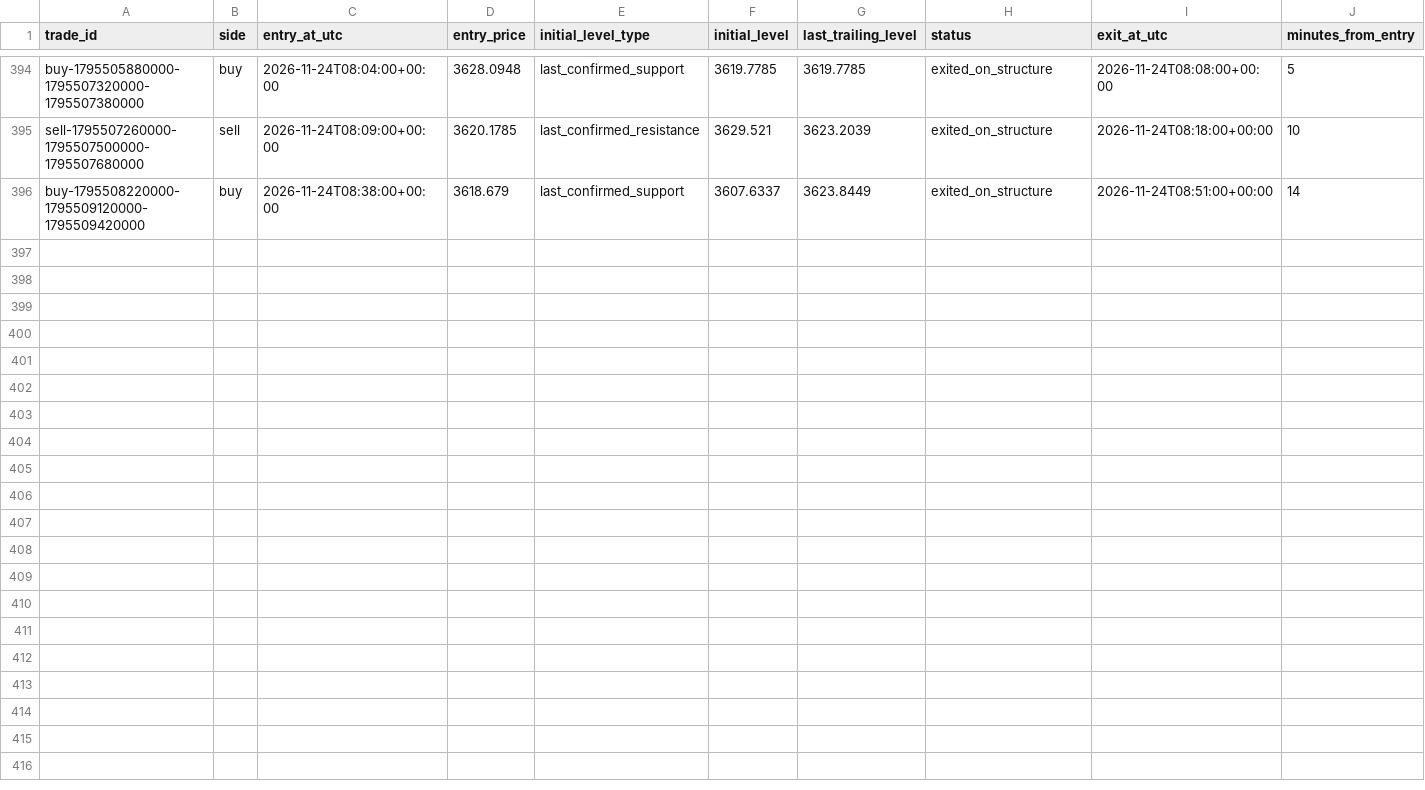
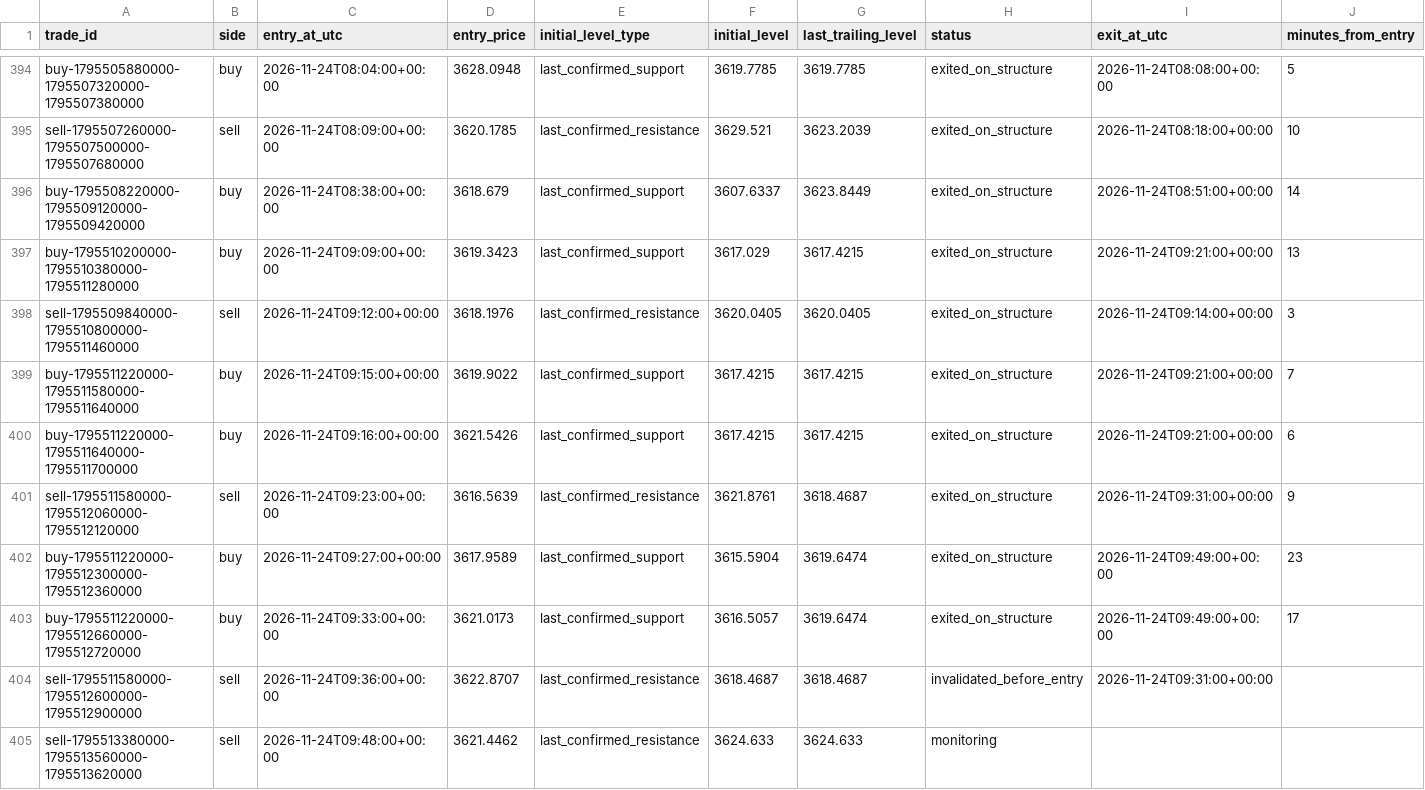
Before and after one commit to salehrbo1-cell/Alert-bot, a CSV file: research/sonic_paper/exit_rule_structure_break.csv, drawn as a sheet; only a part is shown, gaps mark what is left out; rows hold the shown columns only; the diff covers the shown part only; the diff names each change by its address in the sheet, - before the commit and + after, or states it on an @@ line.

```diff
--- a/research/sonic_paper/exit_rule_structure_break.csv
+++ b/research/sonic_paper/exit_rule_structure_break.csv
+row 397: buy-1795510200000-1795510380000-1795511280000 | buy | 2026-11-24T09:09:00+00:00 | 3619.3423 | last_confirmed_support | 3617.029 | 3617.4215 | exited_on_structure | 2026-11-24T09:21:00+00:00 | 13
+row 398: sell-1795509840000-1795510800000-1795511460000 | sell | 2026-11-24T09:12:00+00:00 | 3618.1976 | last_confirmed_resistance | 3620.0405 | 3620.0405 | exited_on_structure | 2026-11-24T09:14:00+00:00 | 3
+row 399: buy-1795511220000-1795511580000-1795511640000 | buy | 2026-11-24T09:15:00+00:00 | 3619.9022 | last_confirmed_support | 3617.4215 | 3617.4215 | exited_on_structure | 2026-11-24T09:21:00+00:00 | 7
+row 400: buy-1795511220000-1795511640000-1795511700000 | buy | 2026-11-24T09:16:00+00:00 | 3621.5426 | last_confirmed_support | 3617.4215 | 3617.4215 | exited_on_structure | 2026-11-24T09:21:00+00:00 | 6
+row 401: sell-1795511580000-1795512060000-1795512120000 | sell | 2026-11-24T09:23:00+00:00 | 3616.5639 | last_confirmed_resistance | 3621.8761 | 3618.4687 | exited_on_structure | 2026-11-24T09:31:00+00:00 | 9
+row 402: buy-1795511220000-1795512300000-1795512360000 | buy | 2026-11-24T09:27:00+00:00 | 3617.9589 | last_confirmed_support | 3615.5904 | 3619.6474 | exited_on_structure | 2026-11-24T09:49:00+00:00 | 23
+row 403: buy-1795511220000-1795512660000-1795512720000 | buy | 2026-11-24T09:33:00+00:00 | 3621.0173 | last_confirmed_support | 3616.5057 | 3619.6474 | exited_on_structure | 2026-11-24T09:49:00+00:00 | 17
+row 404: sell-1795511580000-1795512600000-1795512900000 | sell | 2026-11-24T09:36:00+00:00 | 3622.8707 | last_confirmed_resistance | 3618.4687 | 3618.4687 | invalidated_before_entry | 2026-11-24T09:31:00+00:00
+row 405: sell-1795513380000-1795513560000-1795513620000 | sell | 2026-11-24T09:48:00+00:00 | 3621.4462 | last_confirmed_resistance | 3624.633 | 3624.633 | monitoring
```
Also changed, not shown: 28 edited cells elsewhere in this file, research/sonic_paper/exit_rule_m5_structure.csv, research/sonic_paper/exit_rule_step_resistance.csv, 4 other files.
